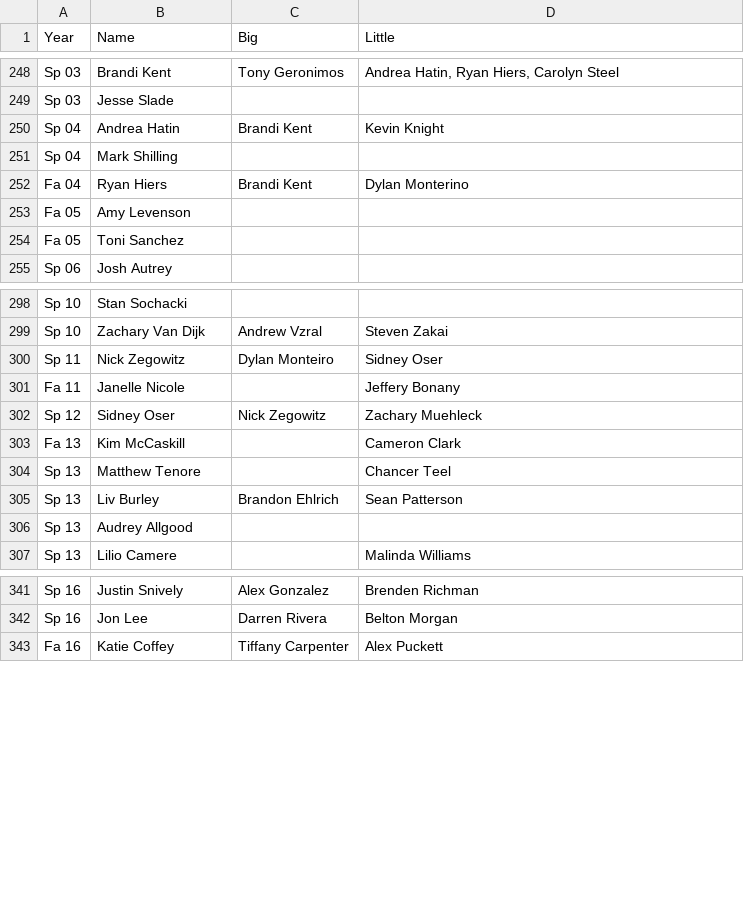
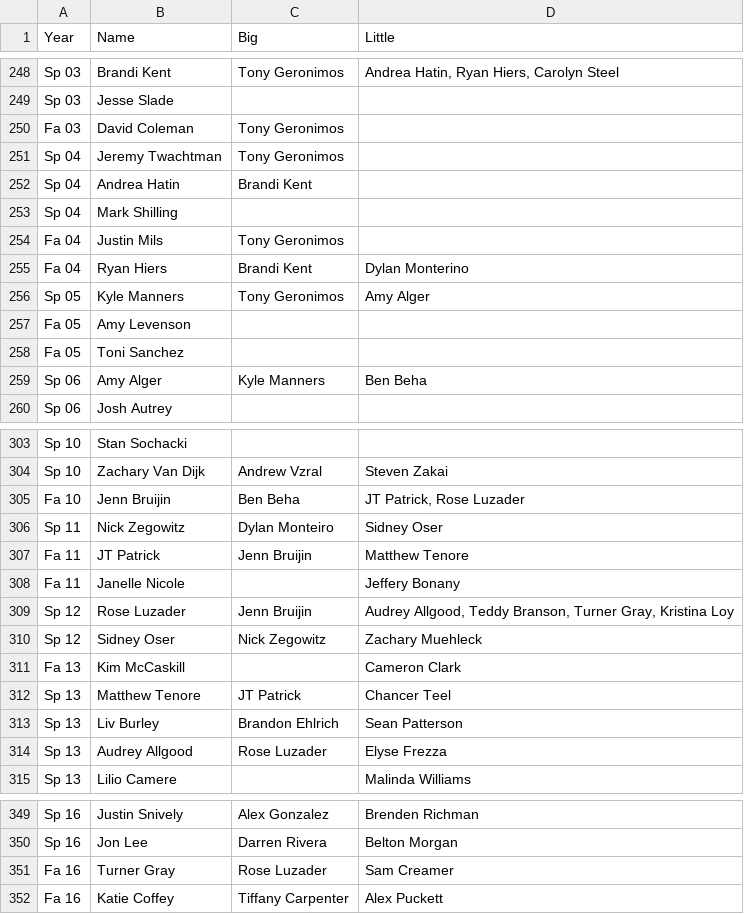
Before and after one commit to friedlettuce/Genealogy, a CSV file: Genprog.csv, drawn as a sheet; only a part is shown, gaps mark what is left out; the diff covers the shown part only.

Commit message:
Added Rabbits

```diff
--- a/Genprog.csv
+++ b/Genprog.csv
@@ -249,7 +249,12 @@ Sp 03,Brandi Kent,Tony Geronimos,"Andrea Hatin, Ryan Hiers, Carolyn Steel"
 Sp 03,Jesse Slade,,
-Sp 04,Andrea Hatin,Brandi Kent,Kevin Knight
+Fa 03,David Coleman,Tony Geronimos,
+Sp 04,Jeremy Twachtman,Tony Geronimos,
+Sp 04,Andrea Hatin,Brandi Kent,
 Sp 04,Mark Shilling,,
+Fa 04,Justin Mils,Tony Geronimos,
 Fa 04,Ryan Hiers,Brandi Kent,Dylan Monterino
+Sp 05,Kyle Manners,Tony Geronimos,Amy Alger
 Fa 05,Amy Levenson,,
 Fa 05,Toni Sanchez,,
+Sp 06,Amy Alger,Kyle Manners,Ben Beha
 Sp 06,Josh Autrey,,
@@ -299,9 +304,12 @@ Sp 10,Stan Sochacki,,
 Sp 10,Zachary Van Dijk,Andrew Vzral,Steven Zakai
+Fa 10,Jenn Bruijin,Ben Beha,"JT Patrick, Rose Luzader"
 Sp 11,Nick Zegowitz,Dylan Monteiro,Sidney Oser
+Fa 11,JT Patrick,Jenn Bruijin,Matthew Tenore
 Fa 11,Janelle Nicole,,Jeffery Bonany
+Sp 12,Rose Luzader,Jenn Bruijin,"Audrey Allgood, Teddy Branson, Turner Gray, Kristina Loy"
 Sp 12,Sidney Oser,Nick Zegowitz,Zachary Muehleck
 Fa 13,Kim McCaskill,,Cameron Clark
-Sp 13,Matthew Tenore,,Chancer Teel
+Sp 13,Matthew Tenore,JT Patrick,Chancer Teel
 Sp 13,Liv Burley,Brandon Ehlrich,Sean Patterson
-Sp 13,Audrey Allgood,,
+Sp 13,Audrey Allgood,Rose Luzader,Elyse Frezza
 Sp 13,Lilio Camere,,Malinda Williams
@@ -342,2 +350,3 @@ Sp 16 ,Justin Snively,Alex Gonzalez,Brenden Richman
 Sp 16,Jon Lee,Darren Rivera,Belton Morgan
+Fa 16,Turner Gray,Rose Luzader,Sam Creamer
 Fa 16,Katie Coffey,Tiffany Carpenter,Alex Puckett
```
Also changed, not shown: 1 added row, 1 removed row and 7 edited cells elsewhere in this file.
